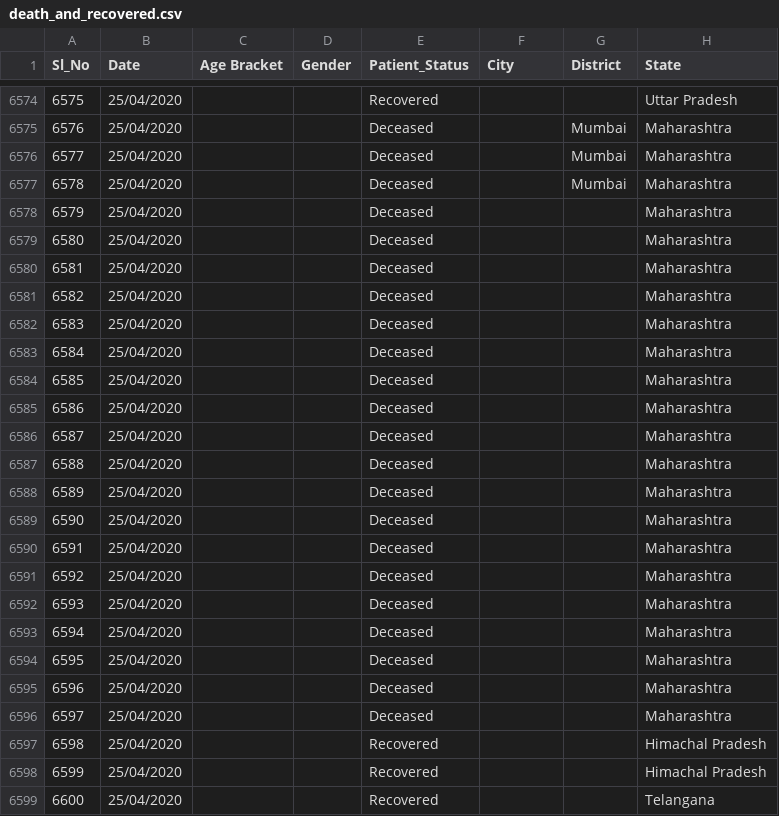
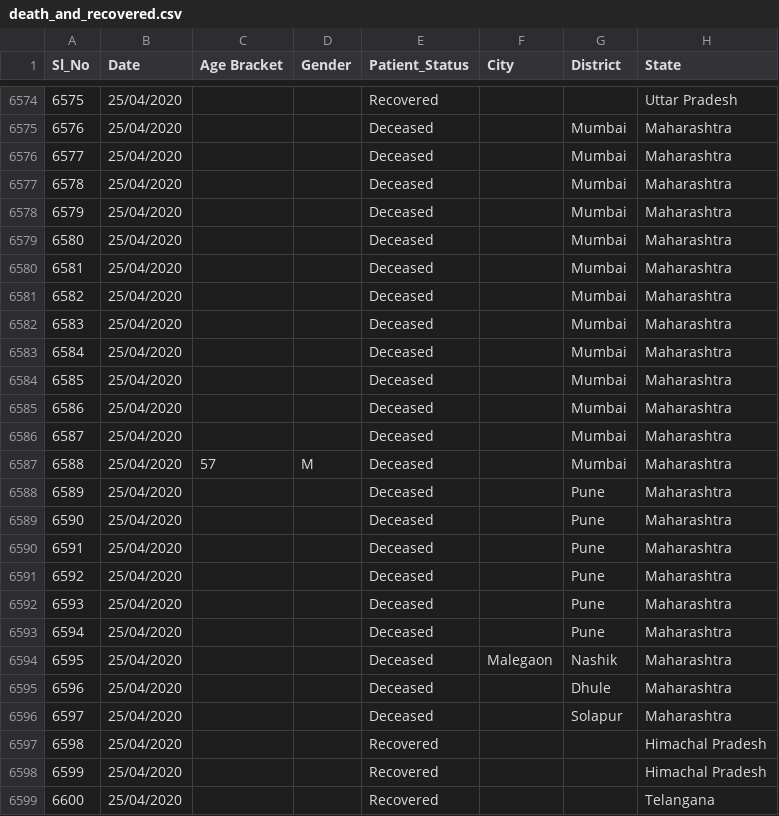
Before and after one commit to wanderingcoderr/api, a CSV file: csv/2020-04-26/death_and_recovered.csv, drawn as a sheet; only a part is shown, gaps mark what is left out; the diff names each change by its address in the sheet, - before the commit and + after, or states it on an @@ line.

Commit message:
data updated on - Sat Apr 25 20:51:46 UTC 2020

```diff
--- a/csv/2020-04-26/death_and_recovered.csv
+++ b/csv/2020-04-26/death_and_recovered.csv
-G6578:G6587 (District): (empty)
+G6578:G6587 (District): Mumbai
-C6587 (Age Bracket): (empty)
+C6587 (Age Bracket): 57
-D6587 (Gender): (empty)
+D6587 (Gender): M
-G6588:G6593 (District): (empty)
+G6588:G6593 (District): Pune
-F6594 (City): (empty)
+F6594 (City): Malegaon
-G6594 (District): (empty)
+G6594 (District): Nashik
-G6595 (District): (empty)
+G6595 (District): Dhule
-G6596 (District): (empty)
+G6596 (District): Solapur
```
Also changed, not shown: csv/2020-04-26/death_and_recovered2.csv, csv/latest/death_and_recovered.csv, 3 other files.
